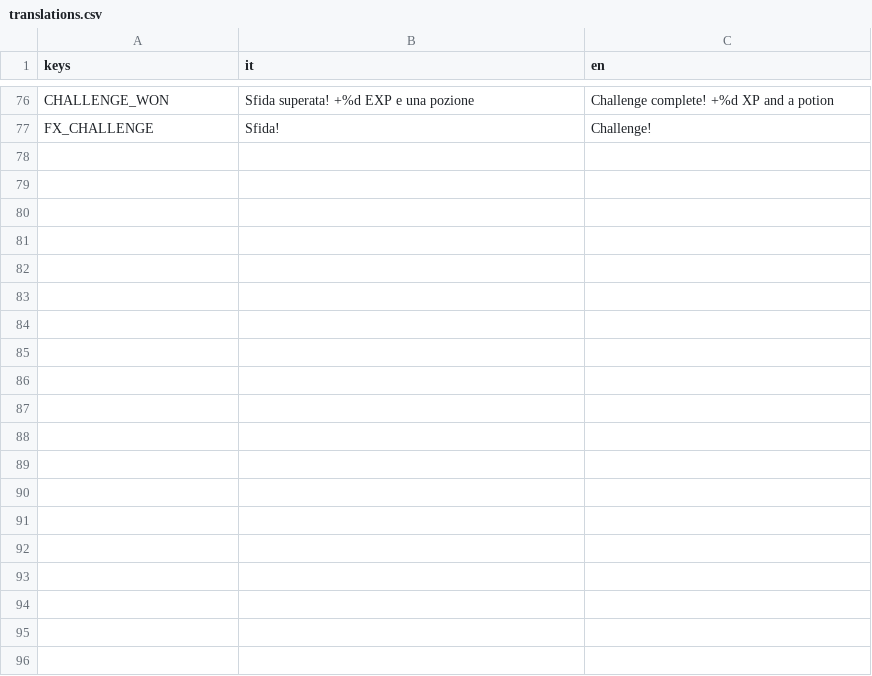
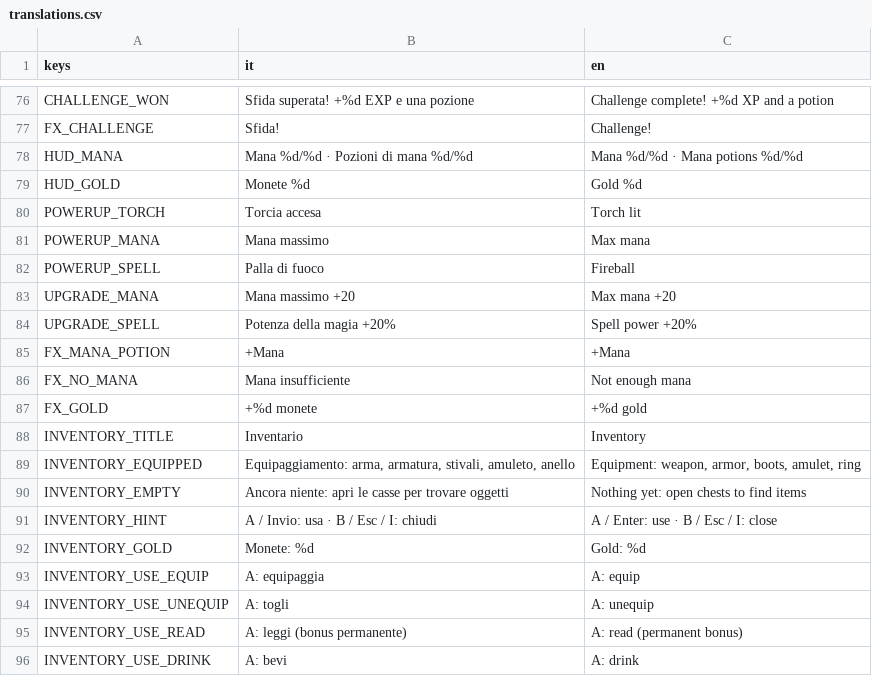
Before and after one commit to fdamore1984/gobelino-game, a CSV file: data/translations.csv, drawn as a sheet; only a part is shown, gaps mark what is left out; the diff covers the shown part only.

```diff
--- a/data/translations.csv
+++ b/data/translations.csv
@@ -77 +77,20 @@ CHALLENGE_WON,Sfida superata! +%d EXP e una pozione,Challenge complete! +%d XP a
 FX_CHALLENGE,Sfida!,Challenge!
+HUD_MANA,Mana %d/%d · Pozioni di mana %d/%d,Mana %d/%d · Mana potions %d/%d
+HUD_GOLD,Monete %d,Gold %d
+POWERUP_TORCH,Torcia accesa,Torch lit
+POWERUP_MANA,Mana massimo,Max mana
+POWERUP_SPELL,Palla di fuoco,Fireball
+UPGRADE_MANA,Mana massimo +20,Max mana +20
+UPGRADE_SPELL,Potenza della magia +20%,Spell power +20%
+FX_MANA_POTION,+Mana,+Mana
+FX_NO_MANA,Mana insufficiente,Not enough mana
+FX_GOLD,+%d monete,+%d gold
+INVENTORY_TITLE,Inventario,Inventory
+INVENTORY_EQUIPPED,"Equipaggiamento: arma, armatura, stivali, amuleto, anello","Equipment: weapon, armor, boots, amulet, ring"
+INVENTORY_EMPTY,Ancora niente: apri le casse per trovare oggetti,Nothing yet: open chests to find items
+INVENTORY_HINT,A / Invio: usa · B / Esc / I: chiudi,A / Enter: use · B / Esc / I: close
+INVENTORY_GOLD,Monete: %d,Gold: %d
+INVENTORY_USE_EQUIP,A: equipaggia,A: equip
+INVENTORY_USE_UNEQUIP,A: togli,A: unequip
+INVENTORY_USE_READ,A: leggi (bonus permanente),A: read (permanent bonus)
+INVENTORY_USE_DRINK,A: bevi,A: drink
```
Also changed, not shown: 24 added rows and 4 edited cells elsewhere in this file, 49 other files.
